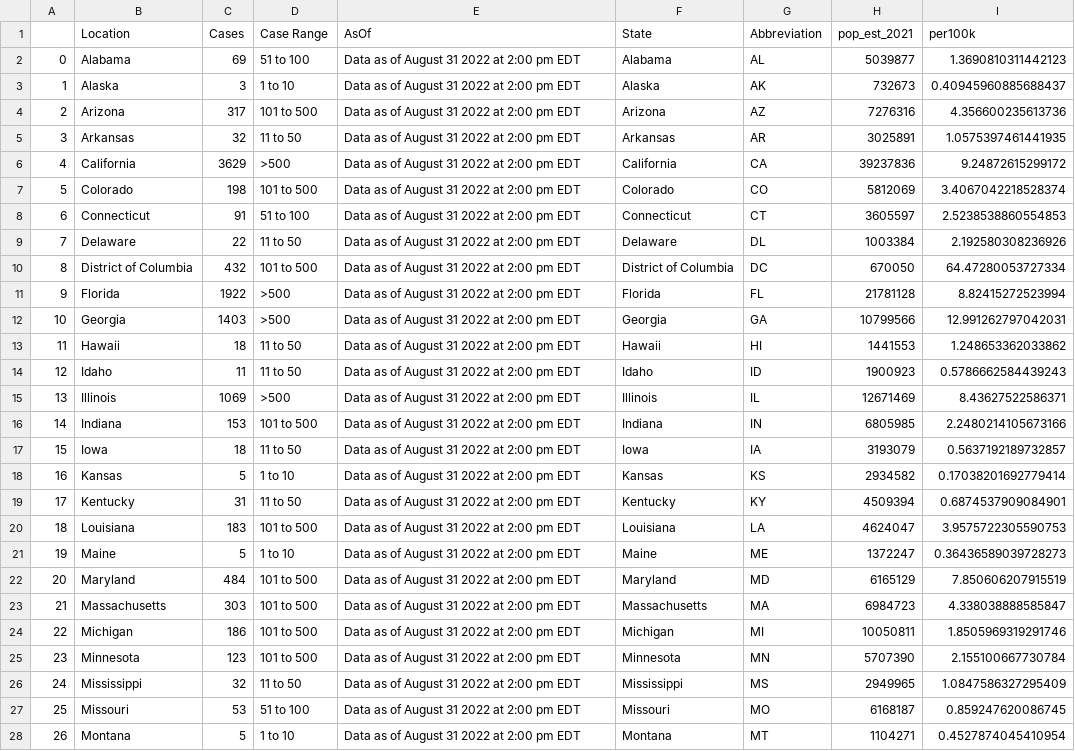
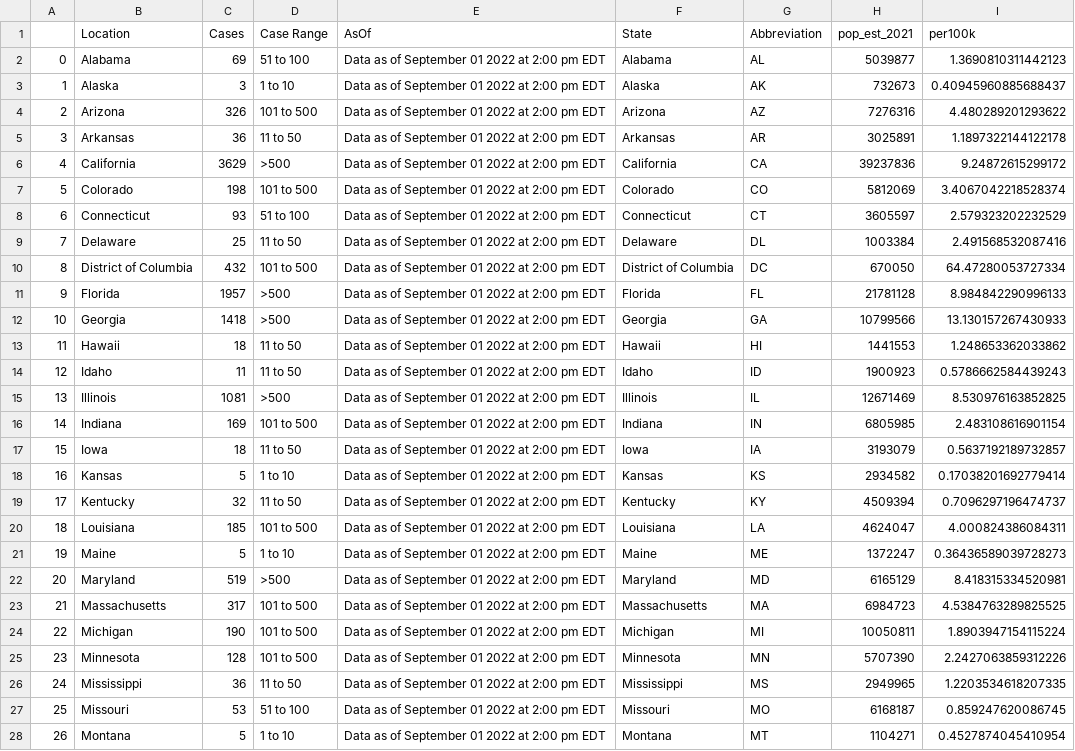
Before and after one commit to sfchronicle/cdc-USmap-counts, a CSV file: data/state_mp_per100k.csv, drawn as a sheet; only a part is shown; the diff covers the shown part only.

```diff
--- a/data/state_mp_per100k.csv
+++ b/data/state_mp_per100k.csv
@@ -1,28 +1,28 @@
 ,Location,Cases,Case Range,AsOf,State,Abbreviation,pop_est_2021,per100k
-0,Alabama,69,51 to 100,Data as of August 31 2022 at 2:00 pm EDT,Alabama,AL,5039877,1.3690810311442123
-1,Alaska,3,1 to 10,Data as of August 31 2022 at 2:00 pm EDT,Alaska,AK,732673,0.40945960885688437
-2,Arizona,317,101 to 500,Data as of August 31 2022 at 2:00 pm EDT,Arizona,AZ,7276316,4.356600235613736
-3,Arkansas,32,11 to 50,Data as of August 31 2022 at 2:00 pm EDT,Arkansas,AR,3025891,1.0575397461441935
-4,California,3629,>500,Data as of August 31 2022 at 2:00 pm EDT,California,CA,39237836,9.24872615299172
-5,Colorado,198,101 to 500,Data as of August 31 2022 at 2:00 pm EDT,Colorado,CO,5812069,3.4067042218528374
-6,Connecticut,91,51 to 100,Data as of August 31 2022 at 2:00 pm EDT,Connecticut,CT,3605597,2.5238538860554853
-7,Delaware,22,11 to 50,Data as of August 31 2022 at 2:00 pm EDT,Delaware,DL,1003384,2.192580308236926
-8,District of Columbia,432,101 to 500,Data as of August 31 2022 at 2:00 pm EDT,District of Columbia,DC,670050,64.47280053727334
-9,Florida,1922,>500,Data as of August 31 2022 at 2:00 pm EDT,Florida,FL,21781128,8.82415272523994
-10,Georgia,1403,>500,Data as of August 31 2022 at 2:00 pm EDT,Georgia,GA,10799566,12.991262797042031
-11,Hawaii,18,11 to 50,Data as of August 31 2022 at 2:00 pm EDT,Hawaii,HI,1441553,1.248653362033862
-12,Idaho,11,11 to 50,Data as of August 31 2022 at 2:00 pm EDT,Idaho,ID,1900923,0.5786662584439243
-13,Illinois,1069,>500,Data as of August 31 2022 at 2:00 pm EDT,Illinois,IL,12671469,8.43627522586371
-14,Indiana,153,101 to 500,Data as of August 31 2022 at 2:00 pm EDT,Indiana,IN,6805985,2.2480214105673166
-15,Iowa,18,11 to 50,Data as of August 31 2022 at 2:00 pm EDT,Iowa,IA,3193079,0.5637192189732857
-16,Kansas,5,1 to 10,Data as of August 31 2022 at 2:00 pm EDT,Kansas,KS,2934582,0.17038201692779414
-17,Kentucky,31,11 to 50,Data as of August 31 2022 at 2:00 pm EDT,Kentucky,KY,4509394,0.6874537909084901
-18,Louisiana,183,101 to 500,Data as of August 31 2022 at 2:00 pm EDT,Louisiana,LA,4624047,3.9575722305590753
-19,Maine,5,1 to 10,Data as of August 31 2022 at 2:00 pm EDT,Maine,ME,1372247,0.36436589039728273
-20,Maryland,484,101 to 500,Data as of August 31 2022 at 2:00 pm EDT,Maryland,MD,6165129,7.850606207915519
-21,Massachusetts,303,101 to 500,Data as of August 31 2022 at 2:00 pm EDT,Massachusetts,MA,6984723,4.338038888585847
-22,Michigan,186,101 to 500,Data as of August 31 2022 at 2:00 pm EDT,Michigan,MI,10050811,1.8505969319291746
-23,Minnesota,123,101 to 500,Data as of August 31 2022 at 2:00 pm EDT,Minnesota,MN,5707390,2.155100667730784
-24,Mississippi,32,11 to 50,Data as of August 31 2022 at 2:00 pm EDT,Mississippi,MS,2949965,1.0847586327295409
-25,Missouri,53,51 to 100,Data as of August 31 2022 at 2:00 pm EDT,Missouri,MO,6168187,0.859247620086745
-26,Montana,5,1 to 10,Data as of August 31 2022 at 2:00 pm EDT,Montana,MT,1104271,0.4527874045410954
+0,Alabama,69,51 to 100,Data as of September 01 2022 at 2:00 pm EDT,Alabama,AL,5039877,1.3690810311442123
+1,Alaska,3,1 to 10,Data as of September 01 2022 at 2:00 pm EDT,Alaska,AK,732673,0.40945960885688437
+2,Arizona,326,101 to 500,Data as of September 01 2022 at 2:00 pm EDT,Arizona,AZ,7276316,4.480289201293622
+3,Arkansas,36,11 to 50,Data as of September 01 2022 at 2:00 pm EDT,Arkansas,AR,3025891,1.1897322144122178
+4,California,3629,>500,Data as of September 01 2022 at 2:00 pm EDT,California,CA,39237836,9.24872615299172
+5,Colorado,198,101 to 500,Data as of September 01 2022 at 2:00 pm EDT,Colorado,CO,5812069,3.4067042218528374
+6,Connecticut,93,51 to 100,Data as of September 01 2022 at 2:00 pm EDT,Connecticut,CT,3605597,2.579323202232529
+7,Delaware,25,11 to 50,Data as of September 01 2022 at 2:00 pm EDT,Delaware,DL,1003384,2.491568532087416
+8,District of Columbia,432,101 to 500,Data as of September 01 2022 at 2:00 pm EDT,District of Columbia,DC,670050,64.47280053727334
+9,Florida,1957,>500,Data as of September 01 2022 at 2:00 pm EDT,Florida,FL,21781128,8.984842290996133
+10,Georgia,1418,>500,Data as of September 01 2022 at 2:00 pm EDT,Georgia,GA,10799566,13.130157267430933
+11,Hawaii,18,11 to 50,Data as of September 01 2022 at 2:00 pm EDT,Hawaii,HI,1441553,1.248653362033862
+12,Idaho,11,11 to 50,Data as of September 01 2022 at 2:00 pm EDT,Idaho,ID,1900923,0.5786662584439243
+13,Illinois,1081,>500,Data as of September 01 2022 at 2:00 pm EDT,Illinois,IL,12671469,8.530976163852825
+14,Indiana,169,101 to 500,Data as of September 01 2022 at 2:00 pm EDT,Indiana,IN,6805985,2.483108616901154
+15,Iowa,18,11 to 50,Data as of September 01 2022 at 2:00 pm EDT,Iowa,IA,3193079,0.5637192189732857
+16,Kansas,5,1 to 10,Data as of September 01 2022 at 2:00 pm EDT,Kansas,KS,2934582,0.17038201692779414
+17,Kentucky,32,11 to 50,Data as of September 01 2022 at 2:00 pm EDT,Kentucky,KY,4509394,0.7096297196474737
+18,Louisiana,185,101 to 500,Data as of September 01 2022 at 2:00 pm EDT,Louisiana,LA,4624047,4.000824386084311
+19,Maine,5,1 to 10,Data as of September 01 2022 at 2:00 pm EDT,Maine,ME,1372247,0.36436589039728273
+20,Maryland,519,>500,Data as of September 01 2022 at 2:00 pm EDT,Maryland,MD,6165129,8.418315334520981
+21,Massachusetts,317,101 to 500,Data as of September 01 2022 at 2:00 pm EDT,Massachusetts,MA,6984723,4.5384763289825525
+22,Michigan,190,101 to 500,Data as of September 01 2022 at 2:00 pm EDT,Michigan,MI,10050811,1.8903947154115224
+23,Minnesota,128,101 to 500,Data as of September 01 2022 at 2:00 pm EDT,Minnesota,MN,5707390,2.2427063859312226
+24,Mississippi,36,11 to 50,Data as of September 01 2022 at 2:00 pm EDT,Mississippi,MS,2949965,1.2203534618207335
+25,Missouri,53,51 to 100,Data as of September 01 2022 at 2:00 pm EDT,Missouri,MO,6168187,0.859247620086745
+26,Montana,5,1 to 10,Data as of September 01 2022 at 2:00 pm EDT,Montana,MT,1104271,0.4527874045410954
```
Also changed, not shown: 53 edited cells elsewhere in this file, data/USmap_counts.csv.
